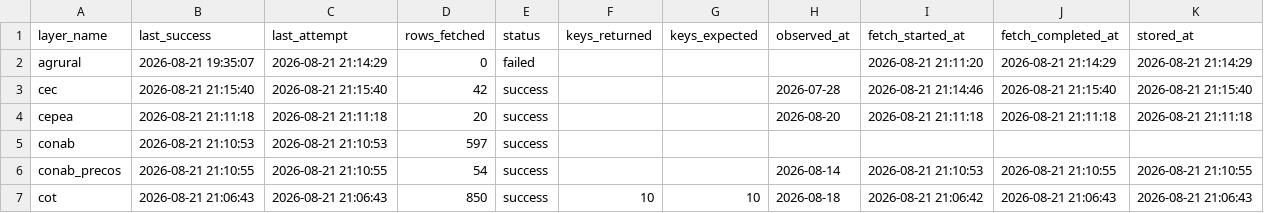
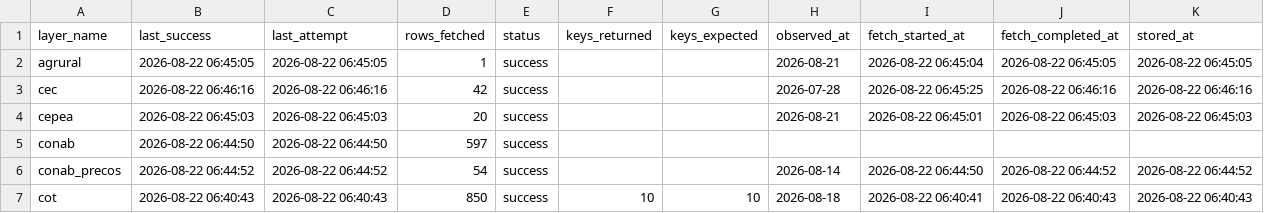
Before and after one commit to philipbergman6-glitch/Mirror-Market, a CSV file: data/history/data_freshness.csv, drawn as a sheet; only a part is shown; the diff covers the shown part only.

```diff
--- a/data/history/data_freshness.csv
+++ b/data/history/data_freshness.csv
@@ -1,7 +1,7 @@
 layer_name,last_success,last_attempt,rows_fetched,status,keys_returned,keys_expected,observed_at,fetch_started_at,fetch_completed_at,stored_at
-agrural,2026-08-21 19:35:07,2026-08-21 21:14:29,0,failed,,,,2026-08-21 21:11:20,2026-08-21 21:14:29,2026-08-21 21:14:29
-cec,2026-08-21 21:15:40,2026-08-21 21:15:40,42,success,,,2026-07-28,2026-08-21 21:14:46,2026-08-21 21:15:40,2026-08-21 21:15:40
-cepea,2026-08-21 21:11:18,2026-08-21 21:11:18,20,success,,,2026-08-20,2026-08-21 21:11:18,2026-08-21 21:11:18,2026-08-21 21:11:18
-conab,2026-08-21 21:10:53,2026-08-21 21:10:53,597,success,,,,,,
-conab_precos,2026-08-21 21:10:55,2026-08-21 21:10:55,54,success,,,2026-08-14,2026-08-21 21:10:53,2026-08-21 21:10:55,2026-08-21 21:10:55
-cot,2026-08-21 21:06:43,2026-08-21 21:06:43,850,success,10,10,2026-08-18,2026-08-21 21:06:42,2026-08-21 21:06:43,2026-08-21 21:06:43
+agrural,2026-08-22 06:45:05,2026-08-22 06:45:05,1,success,,,2026-08-21,2026-08-22 06:45:04,2026-08-22 06:45:05,2026-08-22 06:45:05
+cec,2026-08-22 06:46:16,2026-08-22 06:46:16,42,success,,,2026-07-28,2026-08-22 06:45:25,2026-08-22 06:46:16,2026-08-22 06:46:16
+cepea,2026-08-22 06:45:03,2026-08-22 06:45:03,20,success,,,2026-08-21,2026-08-22 06:45:01,2026-08-22 06:45:03,2026-08-22 06:45:03
+conab,2026-08-22 06:44:50,2026-08-22 06:44:50,597,success,,,,,,
+conab_precos,2026-08-22 06:44:52,2026-08-22 06:44:52,54,success,,,2026-08-14,2026-08-22 06:44:50,2026-08-22 06:44:52,2026-08-22 06:44:52
+cot,2026-08-22 06:40:43,2026-08-22 06:40:43,850,success,10,10,2026-08-18,2026-08-22 06:40:41,2026-08-22 06:40:43,2026-08-22 06:40:43
```
Also changed, not shown: 132 edited cells elsewhere in this file, data/history/brazil_spot_prices.csv, data/history/forward_curve.csv, 5 other files.
